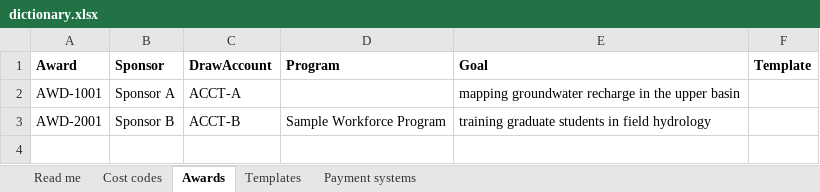
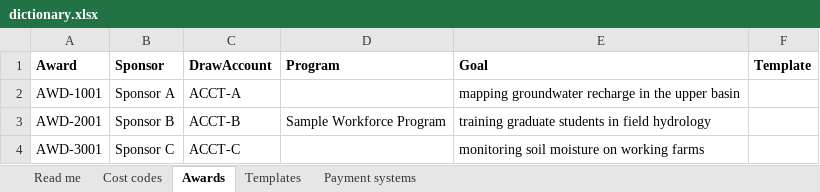
Before and after one commit to ui-insight/quick-draw, an Excel workbook: docs/samples/dictionary.xlsx, sheet Awards, drawn as a sheet; values as stored, in another font and other column widths than the file's, no borders; the diff names each change by its address in the sheet, - before the commit and + after, or states it on an @@ line.

```diff
--- a/docs/samples/dictionary.xlsx (sheet Awards)
+++ b/docs/samples/dictionary.xlsx (sheet Awards)
+row 4: AWD-3001 | Sponsor C | ACCT-C |  | monitoring soil moisture on working farms
```
Also changed, not shown: sheet Read me, sheet Payment systems, sheet Templates, 10 other files.
